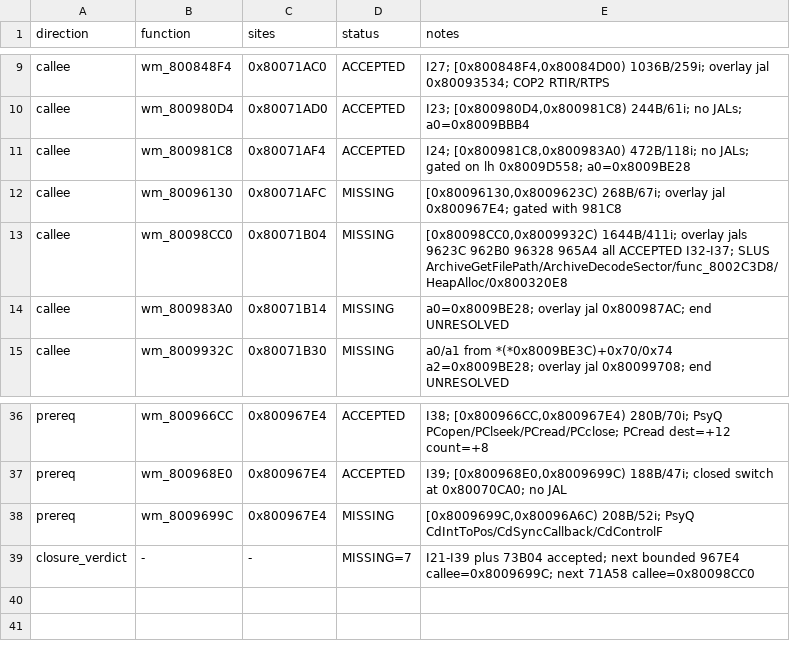
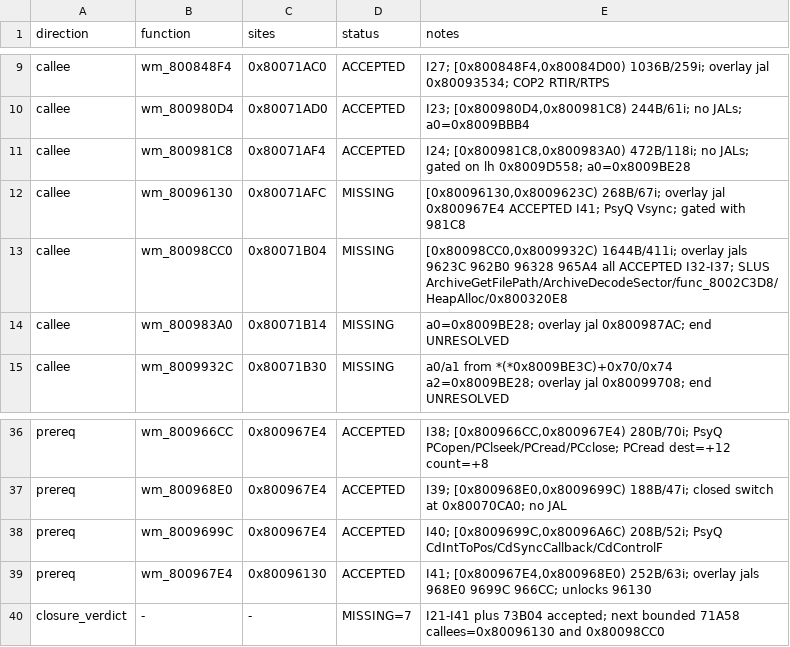
Before and after one commit to Blizz127/xenogears-decomp-ai, a CSV file: docs/evidence/w34b24-pre4-71a58/CALL_GRAPH.csv, drawn as a sheet; only a part is shown, gaps mark what is left out.

```diff
--- a/docs/evidence/w34b24-pre4-71a58/CALL_GRAPH.csv
+++ b/docs/evidence/w34b24-pre4-71a58/CALL_GRAPH.csv
@@ -11,3 +11,3 @@ callee,wm_800980D4,0x80071AD0,ACCEPTED,"I23; [0x800980D4,0x800981C8) 244B/61i; n
 callee,wm_800981C8,0x80071AF4,ACCEPTED,"I24; [0x800981C8,0x800983A0) 472B/118i; no JALs; gated on lh 0x8009D558; a0=0x8009BE28"
-callee,wm_80096130,0x80071AFC,MISSING,"[0x80096130,0x8009623C) 268B/67i; overlay jal 0x800967E4; gated with 981C8"
+callee,wm_80096130,0x80071AFC,MISSING,"[0x80096130,0x8009623C) 268B/67i; overlay jal 0x800967E4 ACCEPTED I41; PsyQ Vsync; gated with 981C8"
 callee,wm_80098CC0,0x80071B04,MISSING,"[0x80098CC0,0x8009932C) 1644B/411i; overlay jals 9623C 962B0 96328 965A4 all ACCEPTED I32-I37; SLUS ArchiveGetFilePath/ArchiveDecodeSector/func_8002C3D8/HeapAlloc/0x800320E8"
@@ -37,3 +37,4 @@ prereq,wm_800966CC,0x800967E4,ACCEPTED,"I38; [0x800966CC,0x800967E4) 280B/70i; P
 prereq,wm_800968E0,0x800967E4,ACCEPTED,"I39; [0x800968E0,0x8009699C) 188B/47i; closed switch at 0x80070CA0; no JAL"
-prereq,wm_8009699C,0x800967E4,MISSING,"[0x8009699C,0x80096A6C) 208B/52i; PsyQ CdIntToPos/CdSyncCallback/CdControlF"
-closure_verdict,-,-,MISSING=7,I21-I39 plus 73B04 accepted; next bounded 967E4 callee=0x8009699C; next 71A58 callee=0x80098CC0
+prereq,wm_8009699C,0x800967E4,ACCEPTED,"I40; [0x8009699C,0x80096A6C) 208B/52i; PsyQ CdIntToPos/CdSyncCallback/CdControlF"
+prereq,wm_800967E4,0x80096130,ACCEPTED,"I41; [0x800967E4,0x800968E0) 252B/63i; overlay jals 968E0 9699C 966CC; unlocks 96130"
+closure_verdict,-,-,MISSING=7,I21-I41 plus 73B04 accepted; next bounded 71A58 callees=0x80096130 and 0x80098CC0
```
Also changed, not shown: 1 other file.
